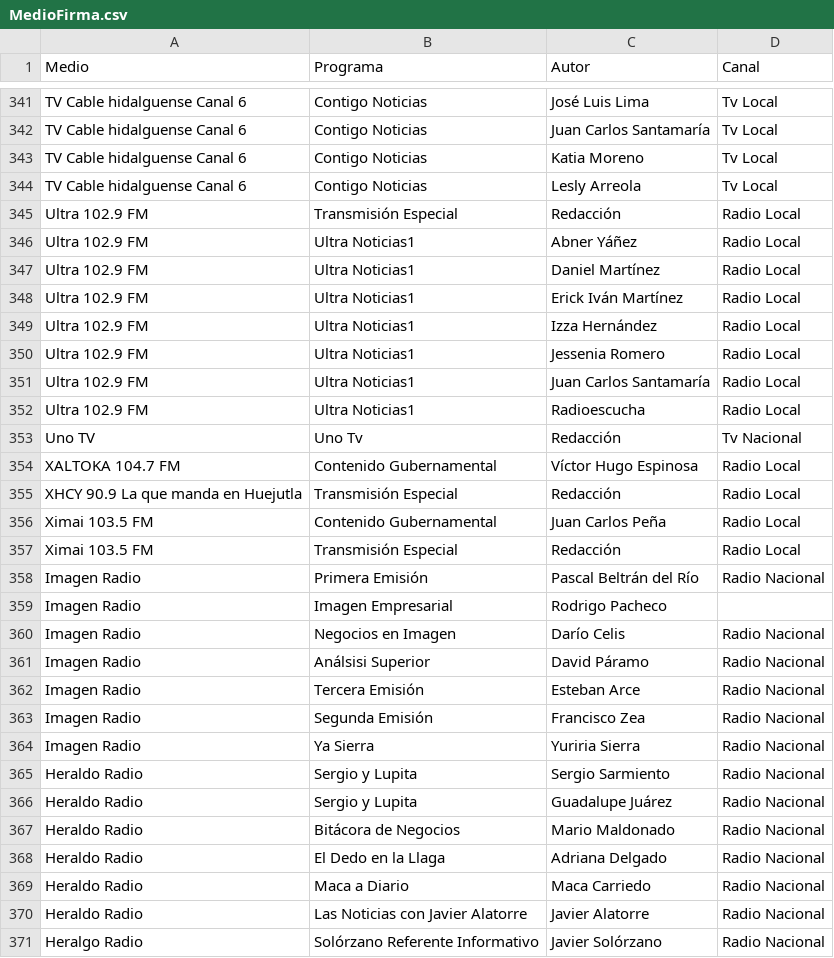
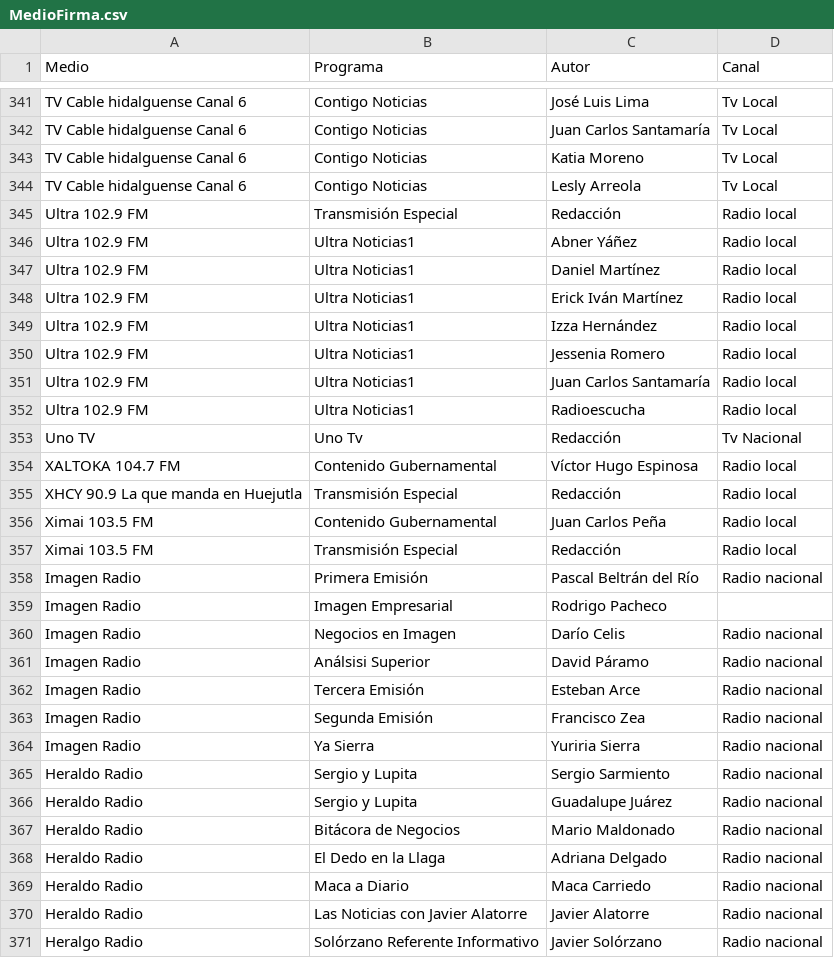
Before and after one commit to thelonious9/radio, a CSV file: MedioFirma.csv, drawn as a sheet; only a part is shown, gaps mark what is left out; the diff covers the shown part only.

Commit message:
FAchos FM

```diff
--- a/MedioFirma.csv
+++ b/MedioFirma.csv
@@ -344,28 +344,28 @@ TV Cable hidalguense Canal 6,Contigo Noticias,Katia Moreno,Tv Local
 TV Cable hidalguense Canal 6,Contigo Noticias,Lesly Arreola,Tv Local
-Ultra 102.9 FM,Transmisión Especial,Redacción,Radio Local
-Ultra 102.9 FM,Ultra Noticias1,Abner Yáñez,Radio Local
-Ultra 102.9 FM,Ultra Noticias1,Daniel Martínez,Radio Local
-Ultra 102.9 FM,Ultra Noticias1,Erick Iván Martínez,Radio Local
-Ultra 102.9 FM,Ultra Noticias1,Izza Hernández,Radio Local
-Ultra 102.9 FM,Ultra Noticias1,Jessenia Romero,Radio Local
-Ultra 102.9 FM,Ultra Noticias1,Juan Carlos Santamaría,Radio Local
-Ultra 102.9 FM,Ultra Noticias1,Radioescucha,Radio Local
+Ultra 102.9 FM,Transmisión Especial,Redacción,Radio local
+Ultra 102.9 FM,Ultra Noticias1,Abner Yáñez,Radio local
+Ultra 102.9 FM,Ultra Noticias1,Daniel Martínez,Radio local
+Ultra 102.9 FM,Ultra Noticias1,Erick Iván Martínez,Radio local
+Ultra 102.9 FM,Ultra Noticias1,Izza Hernández,Radio local
+Ultra 102.9 FM,Ultra Noticias1,Jessenia Romero,Radio local
+Ultra 102.9 FM,Ultra Noticias1,Juan Carlos Santamaría,Radio local
+Ultra 102.9 FM,Ultra Noticias1,Radioescucha,Radio local
 Uno TV,Uno Tv,Redacción,Tv Nacional
-XALTOKA 104.7 FM,Contenido Gubernamental,Víctor Hugo Espinosa,Radio Local
-XHCY 90.9 La que manda en Huejutla,Transmisión Especial,Redacción,Radio Local
-Ximai 103.5 FM,Contenido Gubernamental,Juan Carlos Peña,Radio Local
-Ximai 103.5 FM,Transmisión Especial,Redacción,Radio Local
-Imagen Radio,Primera Emisión,Pascal Beltrán del Río,Radio Nacional
+XALTOKA 104.7 FM,Contenido Gubernamental,Víctor Hugo Espinosa,Radio local
+XHCY 90.9 La que manda en Huejutla,Transmisión Especial,Redacción,Radio local
+Ximai 103.5 FM,Contenido Gubernamental,Juan Carlos Peña,Radio local
+Ximai 103.5 FM,Transmisión Especial,Redacción,Radio local
+Imagen Radio,Primera Emisión,Pascal Beltrán del Río,Radio nacional
 Imagen Radio,Imagen Empresarial, Rodrigo Pacheco
-Imagen Radio,Negocios en Imagen,Darío Celis,Radio Nacional
-Imagen Radio,Análsisi Superior,David Páramo,Radio Nacional
-Imagen Radio,Tercera Emisión,Esteban Arce,Radio Nacional
-Imagen Radio,Segunda Emisión,Francisco Zea,Radio Nacional
-Imagen Radio,Ya Sierra,Yuriria Sierra,Radio Nacional
-Heraldo Radio,Sergio y Lupita,Sergio Sarmiento,Radio Nacional
-Heraldo Radio,Sergio y Lupita,Guadalupe Juárez,Radio Nacional
-Heraldo Radio,Bitácora de Negocios,Mario Maldonado,Radio Nacional
-Heraldo Radio,El Dedo en la Llaga,Adriana Delgado,Radio Nacional
-Heraldo Radio,Maca a Diario,Maca Carriedo,Radio Nacional
-Heraldo Radio,Las Noticias con Javier Alatorre,Javier Alatorre,Radio Nacional
-Heralgo Radio,Solórzano Referente Informativo,Javier Solórzano,Radio Nacional
+Imagen Radio,Negocios en Imagen,Darío Celis,Radio nacional
+Imagen Radio,Análsisi Superior,David Páramo,Radio nacional
+Imagen Radio,Tercera Emisión,Esteban Arce,Radio nacional
+Imagen Radio,Segunda Emisión,Francisco Zea,Radio nacional
+Imagen Radio,Ya Sierra,Yuriria Sierra,Radio nacional
+Heraldo Radio,Sergio y Lupita,Sergio Sarmiento,Radio nacional
+Heraldo Radio,Sergio y Lupita,Guadalupe Juárez,Radio nacional
+Heraldo Radio,Bitácora de Negocios,Mario Maldonado,Radio nacional
+Heraldo Radio,El Dedo en la Llaga,Adriana Delgado,Radio nacional
+Heraldo Radio,Maca a Diario,Maca Carriedo,Radio nacional
+Heraldo Radio,Las Noticias con Javier Alatorre,Javier Alatorre,Radio nacional
+Heralgo Radio,Solórzano Referente Informativo,Javier Solórzano,Radio nacional
```
Also changed, not shown: 81 edited cells elsewhere in this file.
